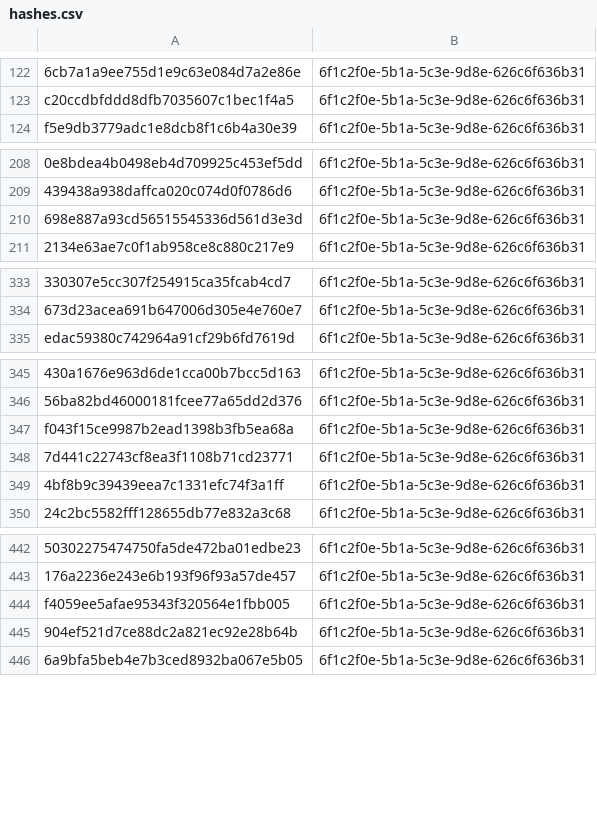
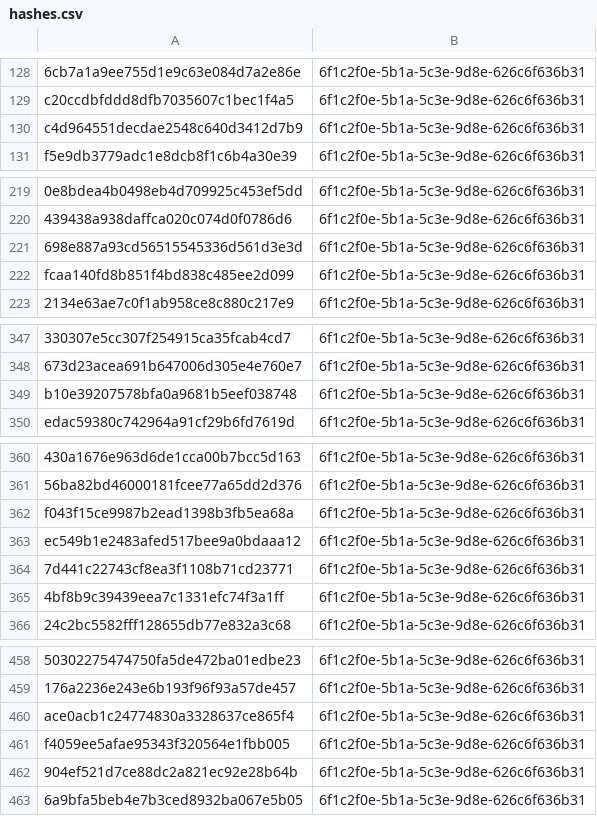
Before and after one commit to kotivahdit/blocklist, a CSV file: misp/hashes.csv, drawn as a sheet; only a part is shown, gaps mark what is left out; the diff covers the shown part only; the diff names each change by its address in the sheet, - before the commit and + after, or states it on an @@ line.

```diff
--- a/misp/hashes.csv
+++ b/misp/hashes.csv
+row 130: c4d964551decdae2548c640d3412d7b9 | 6f1c2f0e-5b1a-5c3e-9d8e-626c6f636b31
+row 222: fcaa140fd8b851f4bd838c485ee2d099 | 6f1c2f0e-5b1a-5c3e-9d8e-626c6f636b31
+row 349: b10e39207578bfa0a9681b5eef038748 | 6f1c2f0e-5b1a-5c3e-9d8e-626c6f636b31
+row 363: ec549b1e2483afed517bee9a0bdaaa12 | 6f1c2f0e-5b1a-5c3e-9d8e-626c6f636b31
+row 460: ace0acb1c24774830a3328637ce865f4 | 6f1c2f0e-5b1a-5c3e-9d8e-626c6f636b31
```
Also changed, not shown: 28 added rows elsewhere in this file, ipv4-all-7d.csv, 9 other files.
